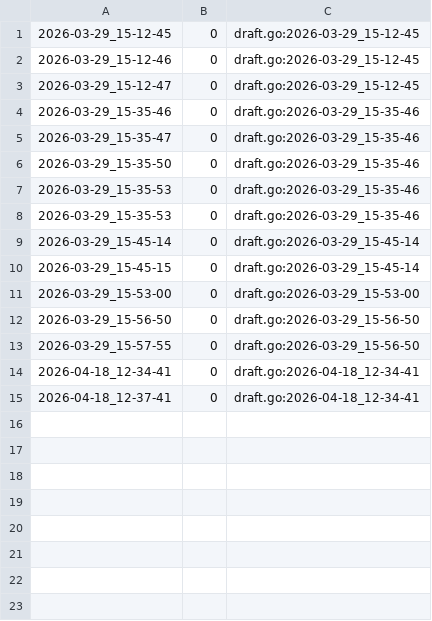
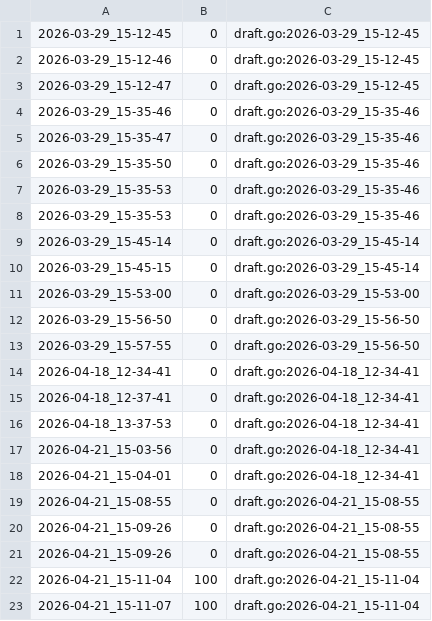
Before and after one commit to qxcode-course/ed-ter-bloco-a-ivnaleiteg, a CSV file: .tko/track/ed@apagando/track.csv, drawn as a sheet; the diff names each change by its address in the sheet, - before the commit and + after, or states it on an @@ line.

```diff
--- a/.tko/track/ed@apagando/track.csv
+++ b/.tko/track/ed@apagando/track.csv
+row 16: 2026-04-18_13-37-53 | 0 | draft.go:2026-04-18_12-34-41
+row 17: 2026-04-21_15-03-56 | 0 | draft.go:2026-04-18_12-34-41
+row 18: 2026-04-21_15-04-01 | 0 | draft.go:2026-04-18_12-34-41
+row 19: 2026-04-21_15-08-55 | 0 | draft.go:2026-04-21_15-08-55
+row 20: 2026-04-21_15-09-26 | 0 | draft.go:2026-04-21_15-08-55
+row 21: 2026-04-21_15-09-26 | 0 | draft.go:2026-04-21_15-08-55
+row 22: 2026-04-21_15-11-04 | 100 | draft.go:2026-04-21_15-11-04
+row 23: 2026-04-21_15-11-07 | 100 | draft.go:2026-04-21_15-11-04
```
Also changed, not shown: .tko/track/ed@fuga/track.csv, .tko/track/ed@mumia/track.csv, 21 other files.
